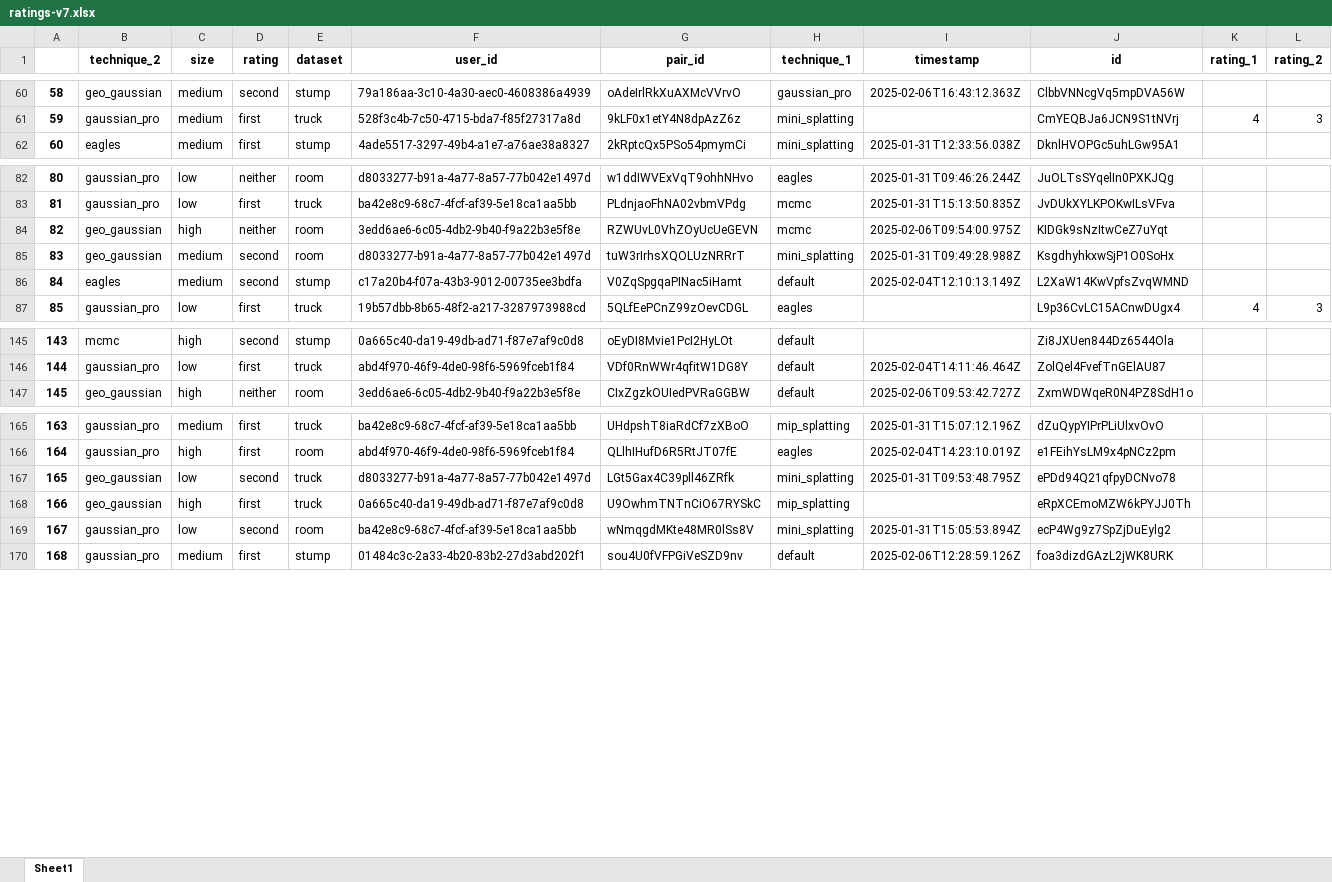
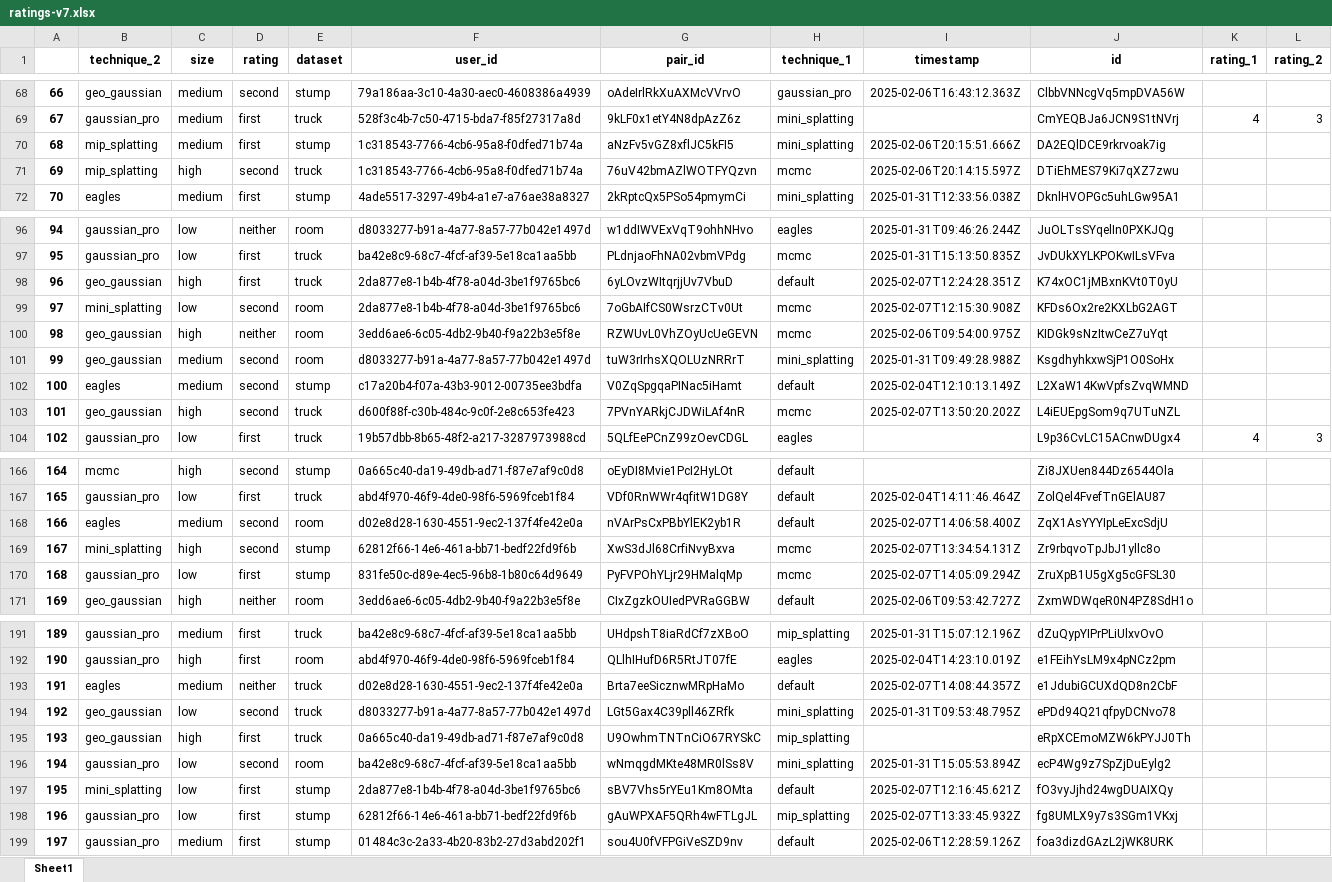
Before and after one commit to PaulErpen/eval-viewer, an Excel workbook: scripts/report/ratings-v7.xlsx, sheet Sheet1, drawn as a sheet; only a part is shown, gaps mark what is left out; values as stored, in another font and other column widths than the file's, no borders; the diff covers the shown part only; the diff names each change by its address in the sheet, - before the commit and + after, or states it on an @@ line.

```diff
--- a/scripts/report/ratings-v7.xlsx (sheet Sheet1)
+++ b/scripts/report/ratings-v7.xlsx (sheet Sheet1)
@@ column A renumbered from row 4 down @@
+row 70: 68 | mip_splatting | medium | first | stump | 1c318543-7766-4cb6-95a8-f0dfed71b74a | aNzFv5vGZ8xflJC5kFI5 | mini_splatting | 2025-02-06T20:15:51.666Z | DA2EQlDCE9rkrvoak7ig
+row 71: 69 | mip_splatting | high | second | truck | 1c318543-7766-4cb6-95a8-f0dfed71b74a | 76uV42bmAZlWOTFYQzvn | mcmc | 2025-02-06T20:14:15.597Z | DTiEhMES79Ki7qXZ7zwu
+row 98: 96 | geo_gaussian | high | first | truck | 2da877e8-1b4b-4f78-a04d-3be1f9765bc6 | 6yLOvzWItqrjjUv7VbuD | default | 2025-02-07T12:24:28.351Z | K74xOC1jMBxnKVt0T0yU
+row 99: 97 | mini_splatting | low | second | room | 2da877e8-1b4b-4f78-a04d-3be1f9765bc6 | 7oGbAIfCS0WsrzCTv0Ut | mcmc | 2025-02-07T12:15:30.908Z | KFDs6Ox2re2KXLbG2AGT
+row 103: 101 | geo_gaussian | high | second | truck | d600f88f-c30b-484c-9c0f-2e8c653fe423 | 7PVnYARkjCJDWiLAf4nR | mcmc | 2025-02-07T13:50:20.202Z | L4iEUEpgSom9q7UTuNZL
+row 168: 166 | eagles | medium | second | room | d02e8d28-1630-4551-9ec2-137f4fe42e0a | nVArPsCxPBbYlEK2yb1R | default | 2025-02-07T14:06:58.400Z | ZqX1AsYYYIpLeExcSdjU
+row 169: 167 | mini_splatting | high | second | stump | 62812f66-14e6-461a-bb71-bedf22fd9f6b | XwS3dJl68CrfiNvyBxva | mcmc | 2025-02-07T13:34:54.131Z | Zr9rbqvoTpJbJ1yllc8o
+row 170: 168 | gaussian_pro | low | first | stump | 831fe50c-d89e-4ec5-96b8-1b80c64d9649 | PyFVPOhYLjr29HMalqMp | mcmc | 2025-02-07T14:05:09.294Z | ZruXpB1U5gXg5cGFSL30
+row 193: 191 | eagles | medium | neither | truck | d02e8d28-1630-4551-9ec2-137f4fe42e0a | Brta7eeSicznwMRpHaMo | default | 2025-02-07T14:08:44.357Z | e1JdubiGCUXdQD8n2CbF
+row 197: 195 | mini_splatting | low | first | stump | 2da877e8-1b4b-4f78-a04d-3be1f9765bc6 | sBV7Vhs5rYEu1Km8OMta | default | 2025-02-07T12:16:45.621Z | fO3vyJjhd24wgDUAIXQy
+row 198: 196 | gaussian_pro | low | first | stump | 62812f66-14e6-461a-bb71-bedf22fd9f6b | gAuWPXAF5QRh4wFTLgJL | mip_splatting | 2025-02-07T13:33:45.932Z | fg8UMLX9y7s3SGm1VKxj
```
Also changed, not shown: 31 added rows elsewhere in this sheet, scripts/report/jod.xlsx, scripts/report/pairs-v7.xlsx, 1 other file.
